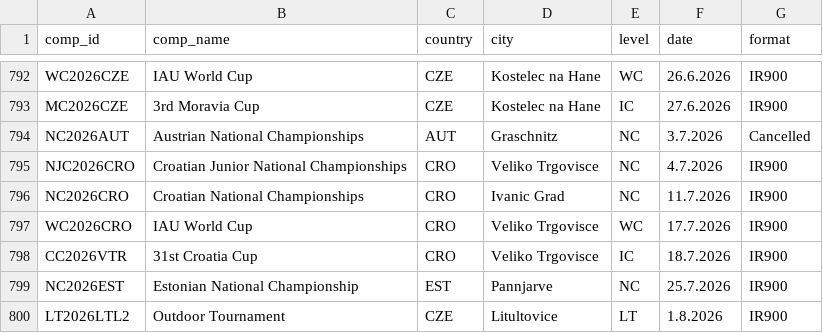
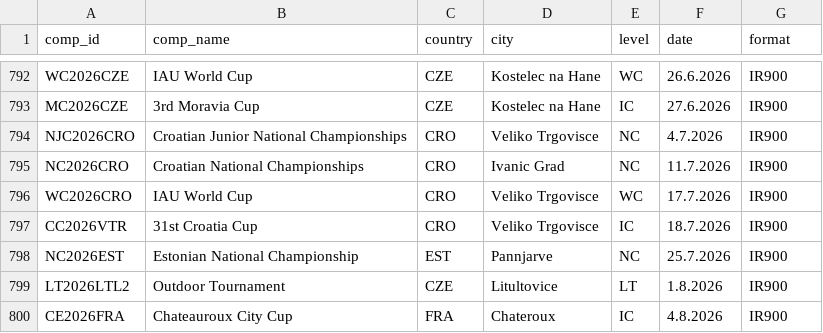
Before and after one commit to iau-crossbow-mo/IAU-Database, a CSV file: data/competitions.csv, drawn as a sheet; only a part is shown, gaps mark what is left out; the shorter side is filled out with more unchanged rows; the diff covers the shown part only.

```diff
--- a/data/competitions.csv
+++ b/data/competitions.csv
@@ -793,3 +793,2 @@ WC2026CZE;IAU World Cup;CZE;Kostelec na Hane;WC;26.6.2026;IR900
 MC2026CZE;3rd Moravia Cup;CZE;Kostelec na Hane;IC;27.6.2026;IR900
-NC2026AUT;Austrian National Championships;AUT;Graschnitz;NC;3.7.2026;Cancelled
 NJC2026CRO;Croatian Junior National Championships;CRO;Veliko Trgovisce;NC;4.7.2026;IR900
```
Also changed, not shown: 20 added rows, 1 removed row and 2 edited cells elsewhere in this file, data/athlete_aliases.csv, data/athletes.csv, 2 other files.
